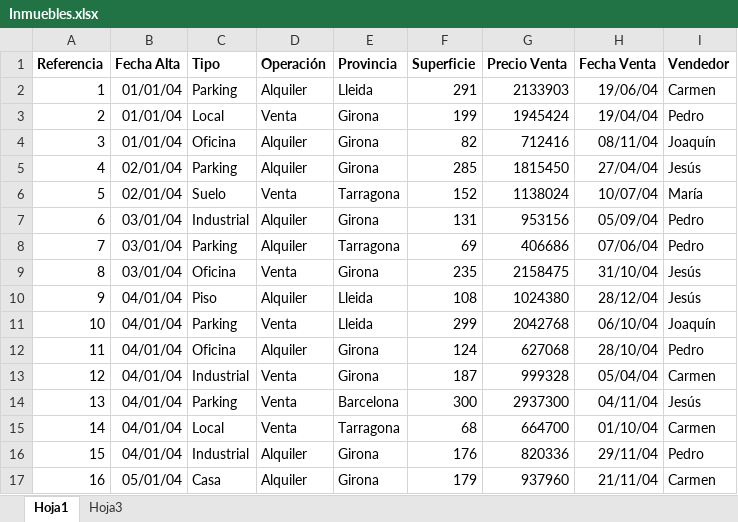
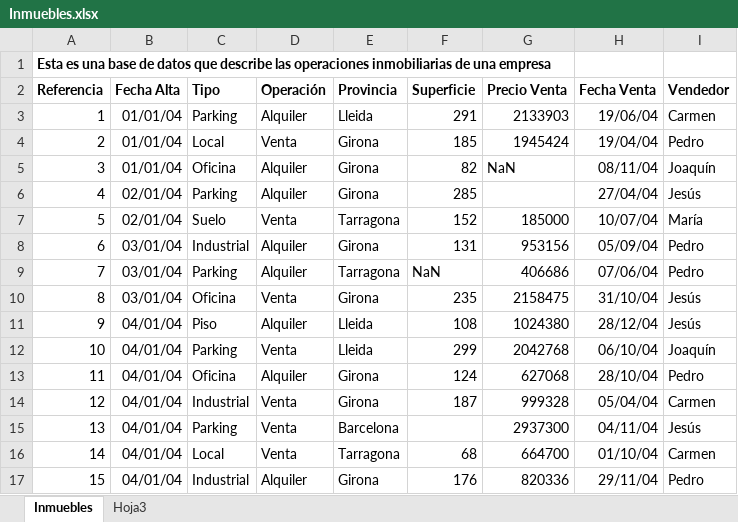
Before and after one commit to rodrigoruizteodoro/proyecto1, an Excel workbook: Inmuebles.xlsx, sheet Inmuebles, drawn as a sheet; only a part is shown; the shorter side is filled out with more unchanged rows; values as stored, in another font and other column widths than the file's, no borders; addresses are those after the commit; the diff names each change by its address in the sheet, - before the commit and + after, or states it on an @@ line.

```diff
--- a/Inmuebles.xlsx (sheet Inmuebles)
+++ b/Inmuebles.xlsx (sheet Inmuebles)
-sheet tab: Hoja1
+sheet tab: Inmuebles
+row 1: Esta es una base de datos que describe las operaciones inmobiliarias de una empresa
-F4 (Superficie): 199
+F4 (Superficie): 185
-G5 (Precio Venta): 712416
+G5 (Precio Venta): NaN
-G6 (Precio Venta): 1815450
+G6 (Precio Venta): (empty)
-G7 (Precio Venta): 1138024
+G7 (Precio Venta): 185000
-F9 (Superficie): 69
+F9 (Superficie): NaN
-F15 (Superficie): 300
+F15 (Superficie): (empty)
```
Also changed, not shown: 4 other files.
